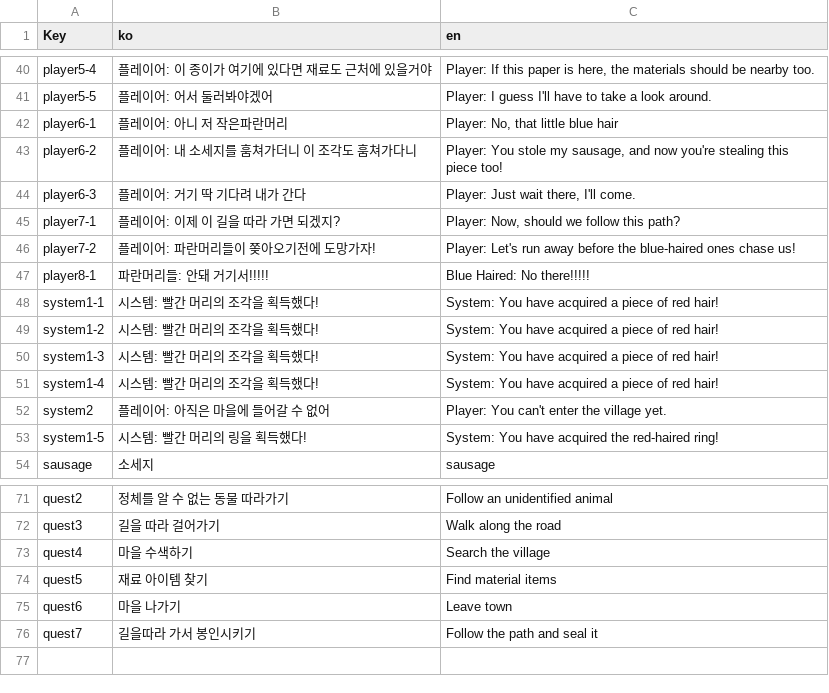
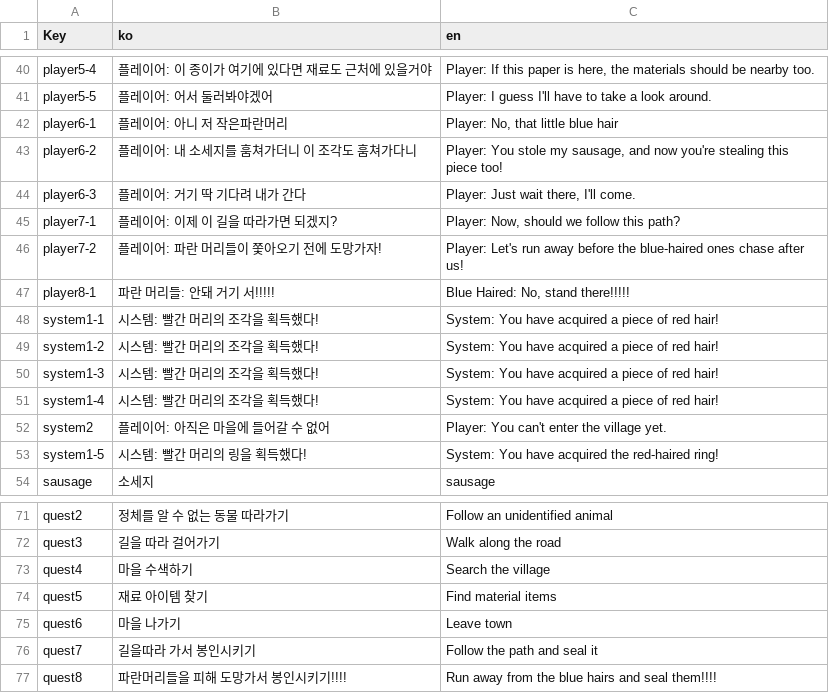
Before and after one commit to memi1252/BlueHeadHorror2, a CSV file: Assets/Resources/Localization.csv, drawn as a sheet; only a part is shown, gaps mark what is left out.

```diff
--- a/Assets/Resources/Localization.csv
+++ b/Assets/Resources/Localization.csv
@@ -44,5 +44,5 @@ player6-2,플레이어: 내 소세지를 훔쳐가더니 이 조각도 훔쳐가
 player6-3,플레이어: 거기 딱 기다려 내가 간다,"Player: Just wait there, I'll come."
-player7-1,플레이어: 이제 이 길을 따라 가면 되겠지?,"Player: Now, should we follow this path?"
-player7-2,플레이어: 파란머리들이 쫒아오기전에 도망가자!,Player: Let's run away before the blue-haired ones chase us!
-player8-1,파란머리들: 안돼 거기서!!!!!,Blue Haired: No there!!!!!
+player7-1,플레이어: 이제 이 길을 따라가면 되겠지?,"Player: Now, should we follow this path?"
+player7-2,플레이어: 파란 머리들이 쫓아오기 전에 도망가자!,Player: Let's run away before the blue-haired ones chase after us!
+player8-1,파란 머리들: 안돼 거기 서!!!!!,"Blue Haired: No, stand there!!!!!"
 system1-1,시스템: 빨간 머리의 조각을 획득했다!,System: You have acquired a piece of red hair!
@@ -76 +76,2 @@ quest6,마을 나가기,Leave town
 quest7,길을따라 가서 봉인시키기,Follow the path and seal it
+quest8,파란머리들을 피해 도망가서 봉인시키기!!!!,Run away from the blue hairs and seal them!!!!
```
Also changed, not shown: 4 other files.
